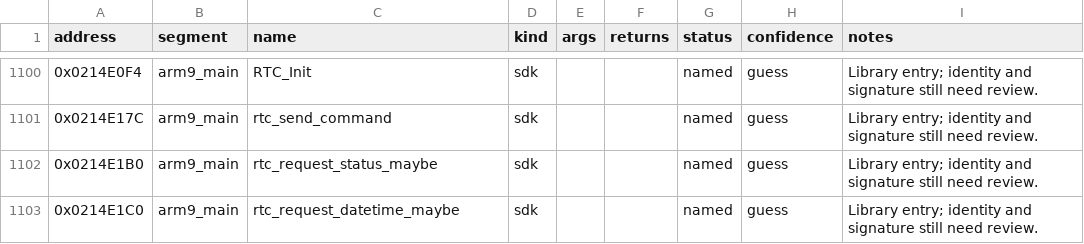
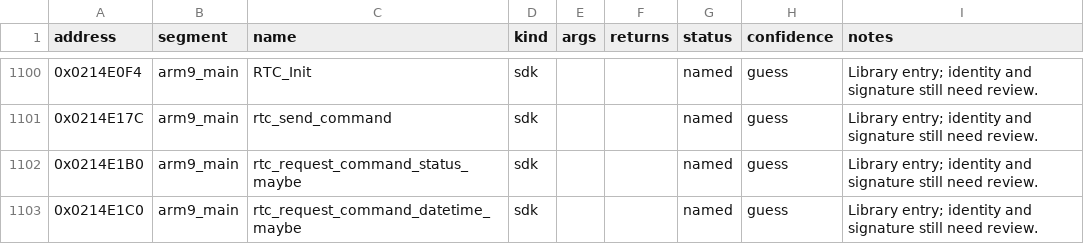
Before and after one commit to CameronStorer/MKDSrust, a CSV file: dictionary/sdk_functions.csv, drawn as a sheet; only a part is shown, gaps mark what is left out; the diff covers the shown part only.

```diff
--- a/dictionary/sdk_functions.csv
+++ b/dictionary/sdk_functions.csv
@@ -1101,3 +1101,3 @@ address,segment,name,kind,args,returns,status,confidence,notes
 0x0214E17C,arm9_main,rtc_send_command,sdk,,,named,guess,Library entry; identity and signature still need review.
-0x0214E1B0,arm9_main,rtc_request_status_maybe,sdk,,,named,guess,Library entry; identity and signature still need review.
-0x0214E1C0,arm9_main,rtc_request_datetime_maybe,sdk,,,named,guess,Library entry; identity and signature still need review.
+0x0214E1B0,arm9_main,rtc_request_command_status_maybe,sdk,,,named,guess,Library entry; identity and signature still need review.
+0x0214E1C0,arm9_main,rtc_request_command_datetime_maybe,sdk,,,named,guess,Library entry; identity and signature still need review.
```
Also changed, not shown: 8 edited cells elsewhere in this file, dictionary/game_names.csv, 1 other file.
